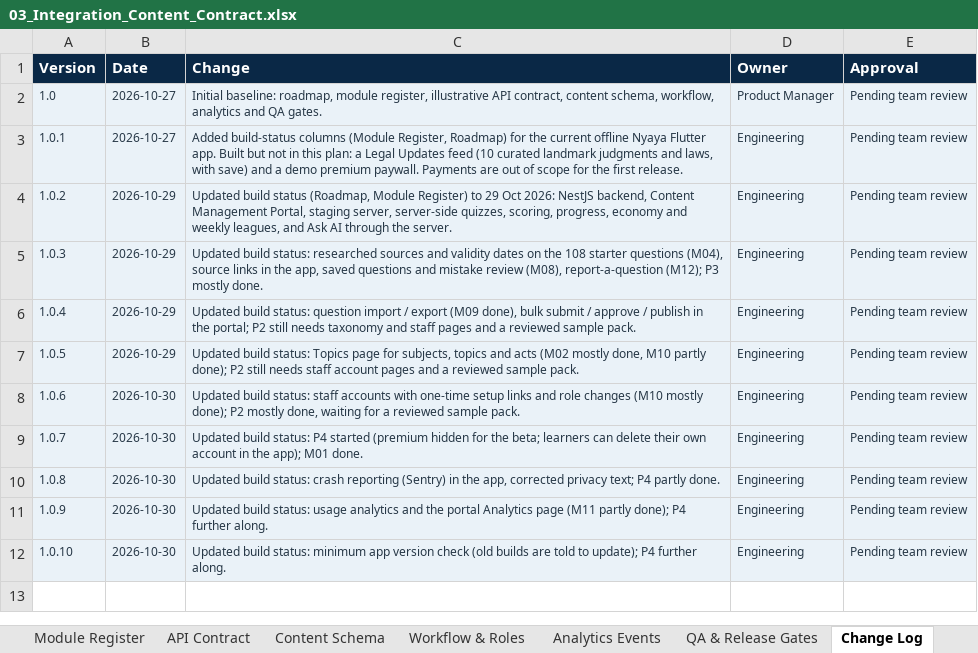
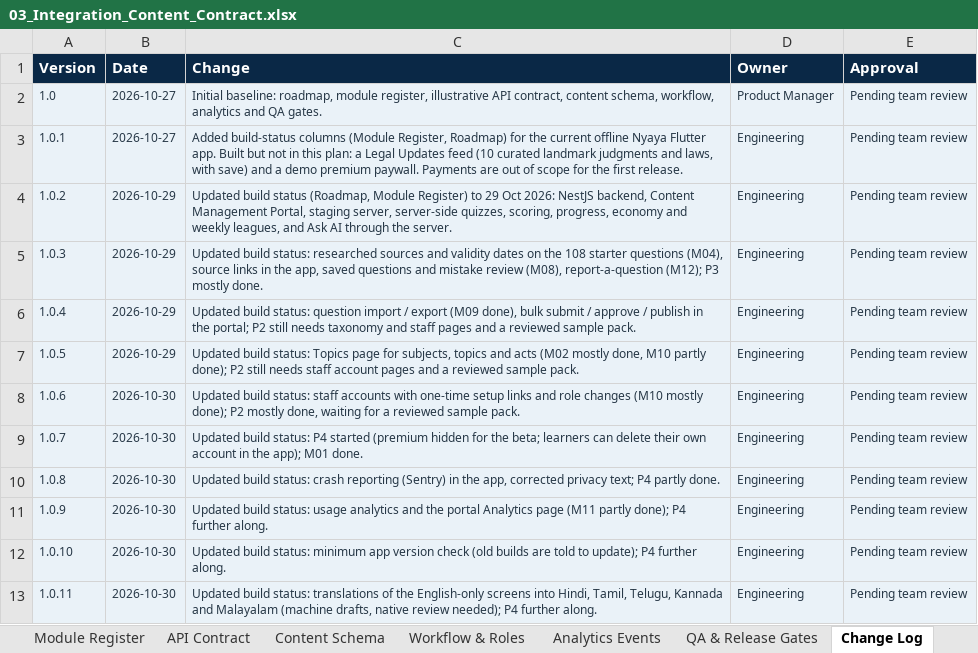
Before and after one commit to gowtham0210/nyaya_v2, an Excel workbook: docs/planning/03_Integration_Content_Contract.xlsx, sheet Change Log, drawn as a sheet; values as stored, in another font and other column widths than the file's, no borders; the diff names each change by its address in the sheet, - before the commit and + after, or states it on an @@ line.

```diff
--- a/docs/planning/03_Integration_Content_Contract.xlsx (sheet Change Log)
+++ b/docs/planning/03_Integration_Content_Contract.xlsx (sheet Change Log)
+row 13: 1.0.11 | 2026-10-30 | Updated build status: translations of the English-only screens into Hindi, Tamil, Telugu, Kannada and Malayalam (machine drafts, native review needed); P4 further along. | Engineering | Pending team review
```
Also changed, not shown: sheet Roadmap, 13 other files.
